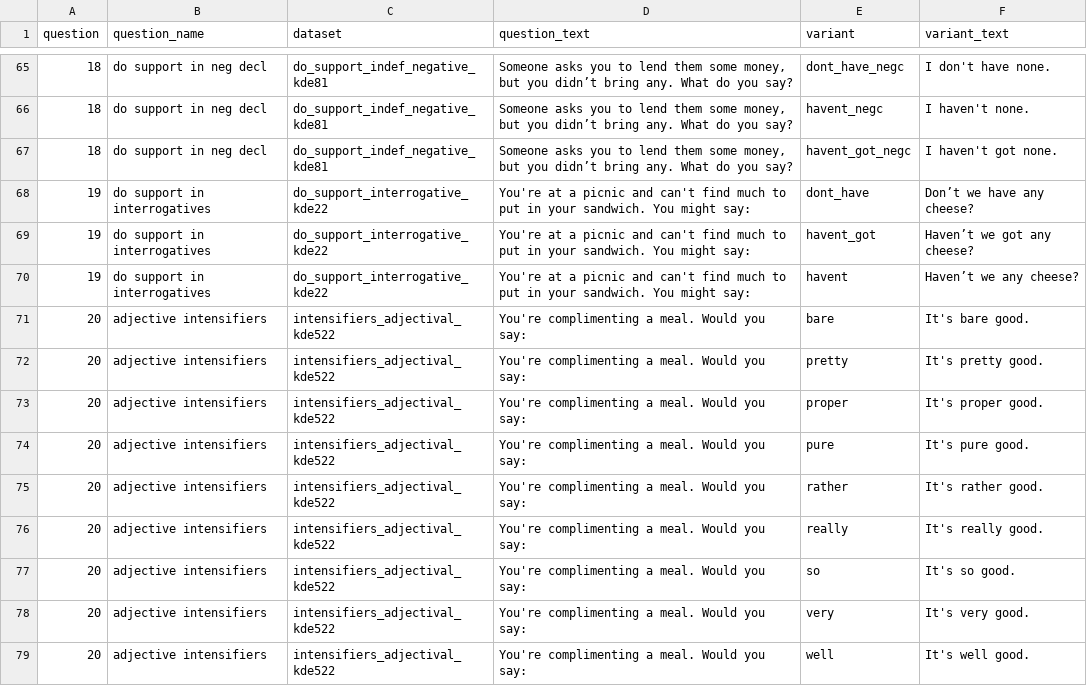
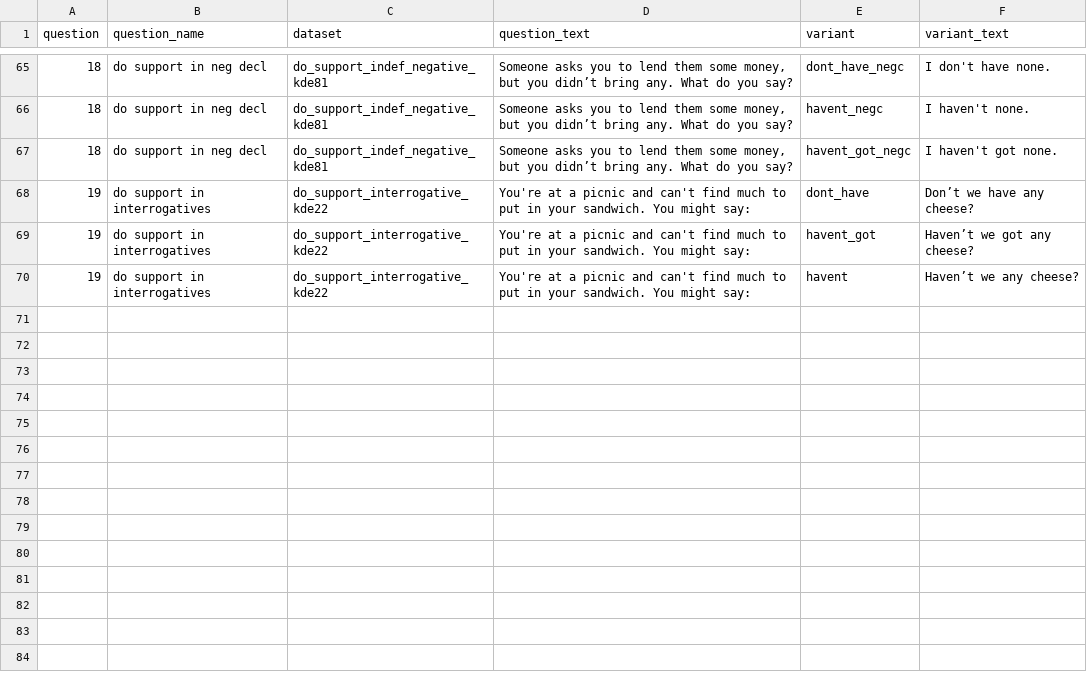
Before and after one commit to deepthigopal/public_datasets, a CSV file: en/app/questionnaire/main_questions.csv, drawn as a sheet; only a part is shown, gaps mark what is left out; the diff names each change by its address in the sheet, - before the commit and + after, or states it on an @@ line.

Commit message:
removed buggy question for now

```diff
--- a/en/app/questionnaire/main_questions.csv
+++ b/en/app/questionnaire/main_questions.csv
-row 71: 20 | adjective intensifiers | intensifiers_adjectival_kde522 | You're complimenting a meal. Would you say: | bare | It's bare good.
-row 72: 20 | adjective intensifiers | intensifiers_adjectival_kde522 | You're complimenting a meal. Would you say: | pretty | It's pretty good.
-row 73: 20 | adjective intensifiers | intensifiers_adjectival_kde522 | You're complimenting a meal. Would you say: | proper | It's proper good.
-row 74: 20 | adjective intensifiers | intensifiers_adjectival_kde522 | You're complimenting a meal. Would you say: | pure | It's pure good.
-row 75: 20 | adjective intensifiers | intensifiers_adjectival_kde522 | You're complimenting a meal. Would you say: | rather | It's rather good.
-row 76: 20 | adjective intensifiers | intensifiers_adjectival_kde522 | You're complimenting a meal. Would you say: | really | It's really good.
-row 77: 20 | adjective intensifiers | intensifiers_adjectival_kde522 | You're complimenting a meal. Would you say: | so | It's so good.
-row 78: 20 | adjective intensifiers | intensifiers_adjectival_kde522 | You're complimenting a meal. Would you say: | very | It's very good.
-row 79: 20 | adjective intensifiers | intensifiers_adjectival_kde522 | You're complimenting a meal. Would you say: | well | It's well good.
```
Also changed, not shown: 3 other files.
